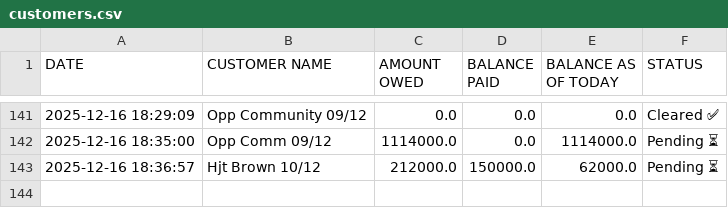
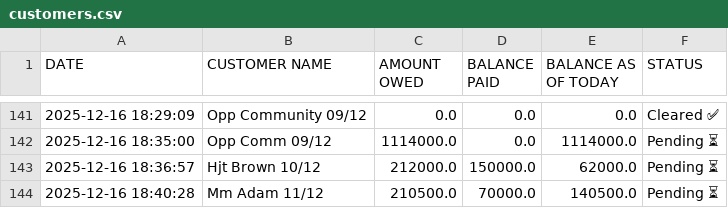
Before and after one commit to peter4652k/debttracker, a CSV file: data/customers.csv, drawn as a sheet; only a part is shown, gaps mark what is left out; the diff names each change by its address in the sheet, - before the commit and + after, or states it on an @@ line.

Commit message:
Update customers.csv from Streamlit app

```diff
--- a/data/customers.csv
+++ b/data/customers.csv
+row 144: 2025-12-16 18:40:28 | Mm Adam 11/12 | 210500.0 | 70000.0 | 140500.0 | Pending ⏳
```
